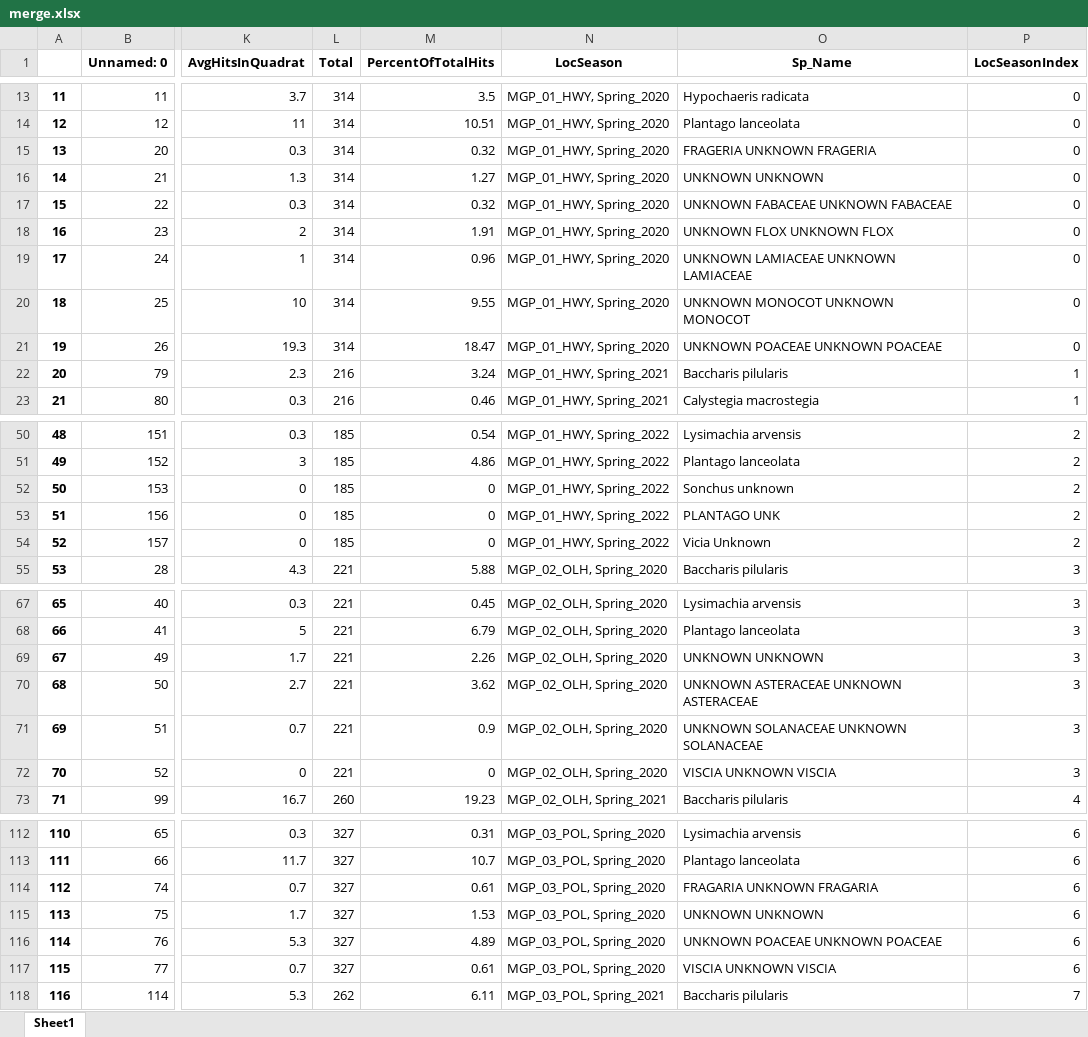
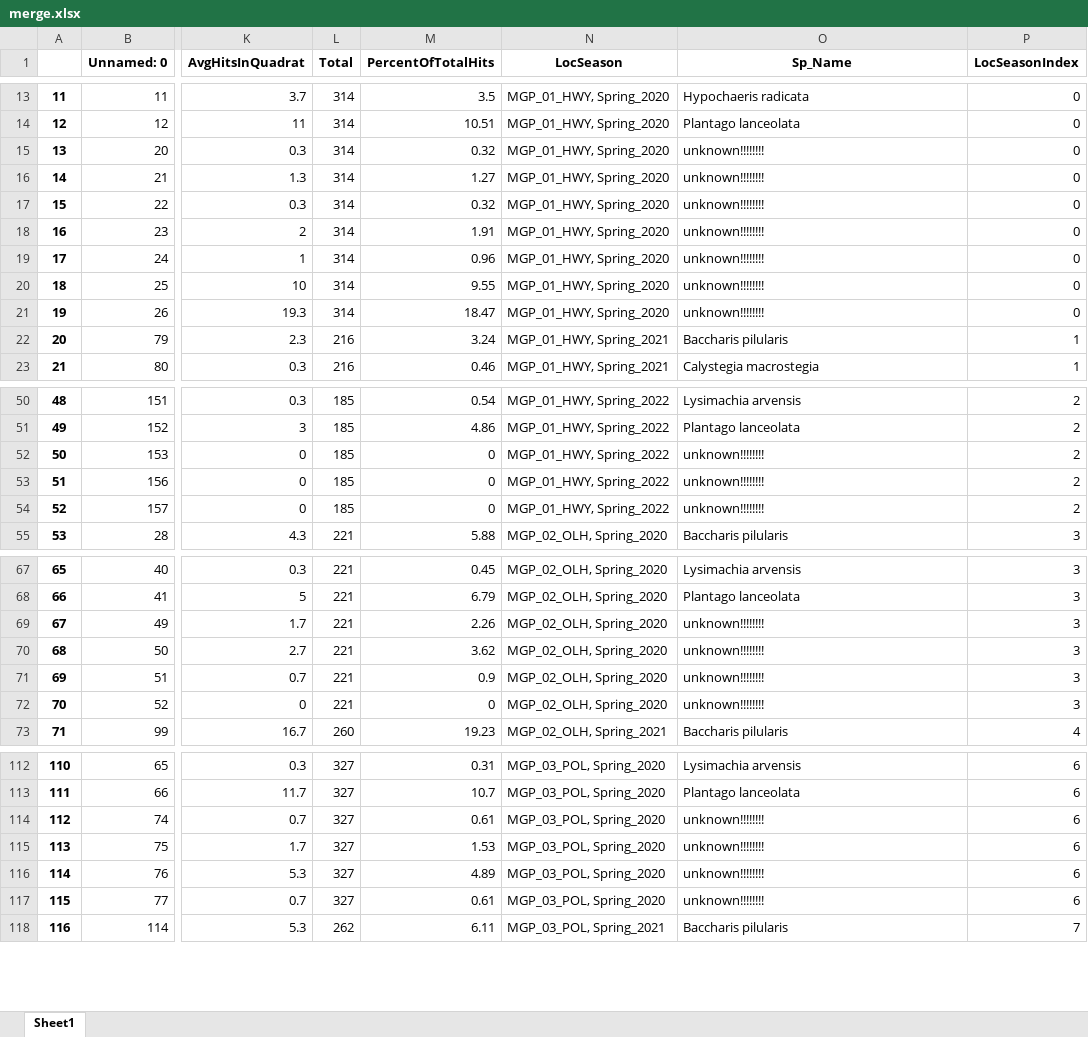
Before and after one commit to henry-the-cudweed/2022-data-analysis, an Excel workbook: merge.xlsx, sheet Sheet1, drawn as a sheet; only a part is shown, gaps mark what is left out; values as stored, in another font and other column widths than the file's, no borders; the diff covers the shown part only; the diff names each change by its address in the sheet, - before the commit and + after, or states it on an @@ line.

```diff
--- a/merge.xlsx (sheet Sheet1)
+++ b/merge.xlsx (sheet Sheet1)
-O15 (Sp_Name): FRAGERIA UNKNOWN FRAGERIA
+O15 (Sp_Name): unknown!!!!!!!!
-O16 (Sp_Name): UNKNOWN UNKNOWN
+O16 (Sp_Name): unknown!!!!!!!!
-O17 (Sp_Name): UNKNOWN FABACEAE UNKNOWN FABACEAE
+O17 (Sp_Name): unknown!!!!!!!!
-O18 (Sp_Name): UNKNOWN FLOX UNKNOWN FLOX
+O18 (Sp_Name): unknown!!!!!!!!
-O19 (Sp_Name): UNKNOWN LAMIACEAE UNKNOWN LAMIACEAE
+O19 (Sp_Name): unknown!!!!!!!!
-O20 (Sp_Name): UNKNOWN MONOCOT UNKNOWN MONOCOT
+O20 (Sp_Name): unknown!!!!!!!!
-O21 (Sp_Name): UNKNOWN POACEAE UNKNOWN POACEAE
+O21 (Sp_Name): unknown!!!!!!!!
-O52 (Sp_Name): Sonchus unknown
+O52 (Sp_Name): unknown!!!!!!!!
-O53 (Sp_Name): PLANTAGO UNK
+O53 (Sp_Name): unknown!!!!!!!!
-O54 (Sp_Name): Vicia Unknown
+O54 (Sp_Name): unknown!!!!!!!!
-O69 (Sp_Name): UNKNOWN UNKNOWN
+O69 (Sp_Name): unknown!!!!!!!!
-O70 (Sp_Name): UNKNOWN ASTERACEAE UNKNOWN ASTERACEAE
+O70 (Sp_Name): unknown!!!!!!!!
-O71 (Sp_Name): UNKNOWN SOLANACEAE UNKNOWN SOLANACEAE
+O71 (Sp_Name): unknown!!!!!!!!
-O72 (Sp_Name): VISCIA UNKNOWN VISCIA
+O72 (Sp_Name): unknown!!!!!!!!
-O114 (Sp_Name): FRAGARIA UNKNOWN FRAGARIA
+O114 (Sp_Name): unknown!!!!!!!!
-O115 (Sp_Name): UNKNOWN UNKNOWN
+O115 (Sp_Name): unknown!!!!!!!!
-O116 (Sp_Name): UNKNOWN POACEAE UNKNOWN POACEAE
+O116 (Sp_Name): unknown!!!!!!!!
-O117 (Sp_Name): VISCIA UNKNOWN VISCIA
+O117 (Sp_Name): unknown!!!!!!!!
```
Also changed, not shown: 8 edited cells elsewhere in this sheet, pivot_merge2.xlsx, 1 other file.
